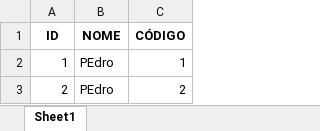
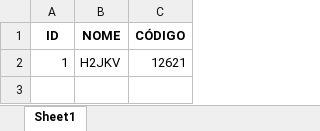
Before and after one commit to jggoncalez/tag-generator, an Excel workbook: bancodedados.xlsx, sheet Sheet1, drawn as a sheet; values as stored, in another font and other column widths than the file's, no borders; the diff names each change by its address in the sheet, - before the commit and + after, or states it on an @@ line.

```diff
--- a/bancodedados.xlsx (sheet Sheet1)
+++ b/bancodedados.xlsx (sheet Sheet1)
-B2 (NOME): PEdro
+B2 (NOME): H2JKV
-C2 (CÓDIGO): 1
+C2 (CÓDIGO): 12621
-row 3: 2 | PEdro | 2
```
Also changed, not shown: 1 other file.
